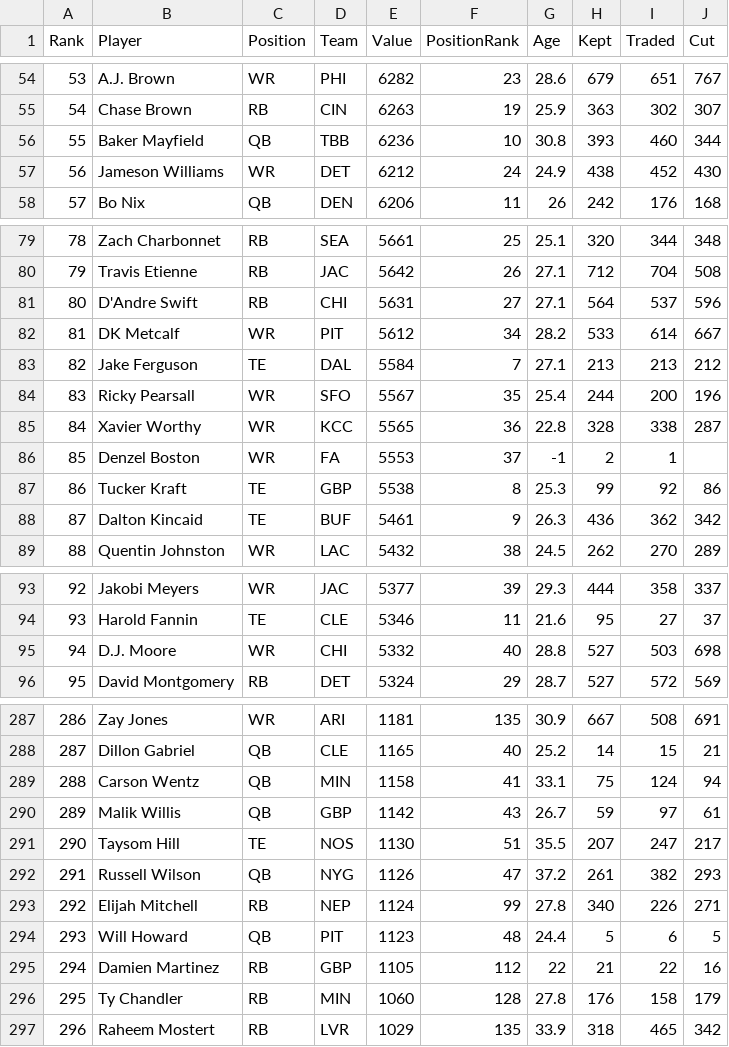
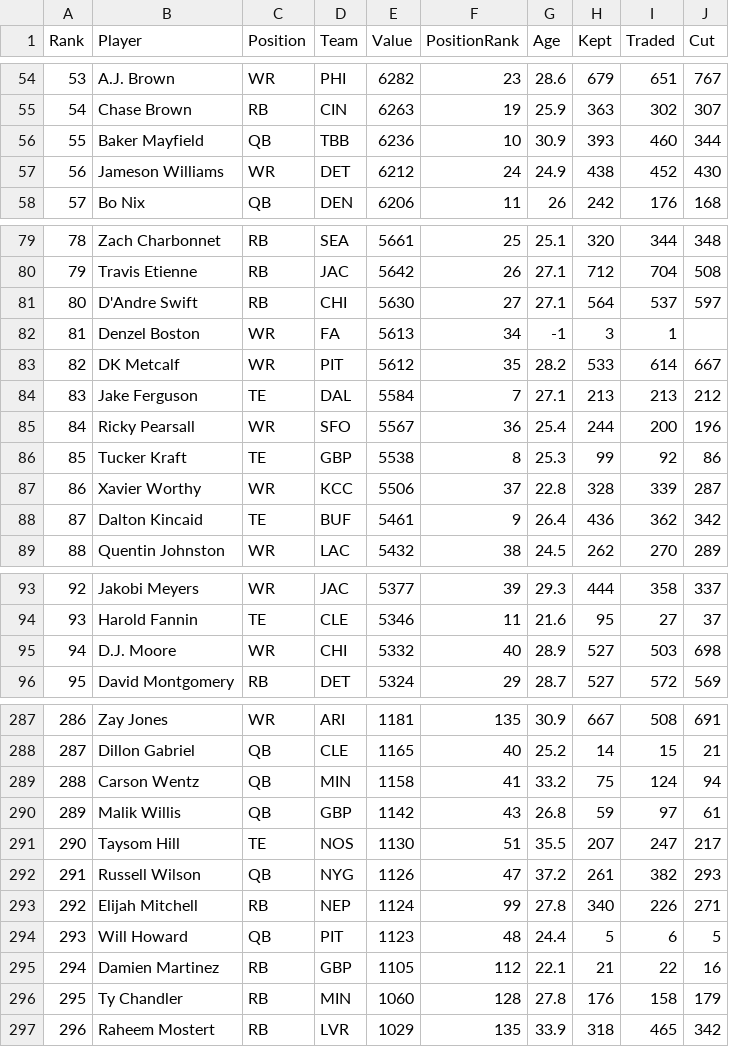
Before and after one commit to Louieza23/draft-compass-rankings, a CSV file: data/processed/ktc/rankings-redraft_1qb-latest.csv, drawn as a sheet; only a part is shown, gaps mark what is left out; the diff covers the shown part only.

```diff
--- a/data/processed/ktc/rankings-redraft_1qb-latest.csv
+++ b/data/processed/ktc/rankings-redraft_1qb-latest.csv
@@ -55,3 +55,3 @@ Rank,Player,Position,Team,Value,PositionRank,Age,Kept,Traded,Cut
 54,"Chase Brown",RB,CIN,6263,19,25.9,363,302,307
-55,"Baker Mayfield",QB,TBB,6236,10,30.8,393,460,344
+55,"Baker Mayfield",QB,TBB,6236,10,30.9,393,460,344
 56,"Jameson Williams",WR,DET,6212,24,24.9,438,452,430
@@ -80,10 +80,10 @@ Rank,Player,Position,Team,Value,PositionRank,Age,Kept,Traded,Cut
 79,"Travis Etienne",RB,JAC,5642,26,27.1,712,704,508
-80,"D'Andre Swift",RB,CHI,5631,27,27.1,564,537,596
-81,"DK Metcalf",WR,PIT,5612,34,28.2,533,614,667
-82,"Jake Ferguson",TE,DAL,5584,7,27.1,213,213,212
-83,"Ricky Pearsall",WR,SFO,5567,35,25.4,244,200,196
-84,"Xavier Worthy",WR,KCC,5565,36,22.8,328,338,287
-85,"Denzel Boston",WR,FA,5553,37,-1,2,1,
-86,"Tucker Kraft",TE,GBP,5538,8,25.3,99,92,86
-87,"Dalton Kincaid",TE,BUF,5461,9,26.3,436,362,342
+80,"D'Andre Swift",RB,CHI,5630,27,27.1,564,537,597
+81,"Denzel Boston",WR,FA,5613,34,-1,3,1,
+82,"DK Metcalf",WR,PIT,5612,35,28.2,533,614,667
+83,"Jake Ferguson",TE,DAL,5584,7,27.1,213,213,212
+84,"Ricky Pearsall",WR,SFO,5567,36,25.4,244,200,196
+85,"Tucker Kraft",TE,GBP,5538,8,25.3,99,92,86
+86,"Xavier Worthy",WR,KCC,5506,37,22.8,328,339,287
+87,"Dalton Kincaid",TE,BUF,5461,9,26.4,436,362,342
 88,"Quentin Johnston",WR,LAC,5432,38,24.5,262,270,289
@@ -94,3 +94,3 @@ Rank,Player,Position,Team,Value,PositionRank,Age,Kept,Traded,Cut
 93,"Harold Fannin",TE,CLE,5346,11,21.6,95,27,37
-94,"D.J. Moore",WR,CHI,5332,40,28.8,527,503,698
+94,"D.J. Moore",WR,CHI,5332,40,28.9,527,503,698
 95,"David Montgomery",RB,DET,5324,29,28.7,527,572,569
@@ -288,4 +288,4 @@ Rank,Player,Position,Team,Value,PositionRank,Age,Kept,Traded,Cut
 287,"Dillon Gabriel",QB,CLE,1165,40,25.2,14,15,21
-288,"Carson Wentz",QB,MIN,1158,41,33.1,75,124,94
-289,"Malik Willis",QB,GBP,1142,43,26.7,59,97,61
+288,"Carson Wentz",QB,MIN,1158,41,33.2,75,124,94
+289,"Malik Willis",QB,GBP,1142,43,26.8,59,97,61
 290,"Taysom Hill",TE,NOS,1130,51,35.5,207,247,217
@@ -294,3 +294,3 @@ Rank,Player,Position,Team,Value,PositionRank,Age,Kept,Traded,Cut
 293,"Will Howard",QB,PIT,1123,48,24.4,5,6,5
-294,"Damien Martinez",RB,GBP,1105,112,22,21,22,16
+294,"Damien Martinez",RB,GBP,1105,112,22.1,21,22,16
 295,"Ty Chandler",RB,MIN,1060,128,27.8,176,158,179
```
Also changed, not shown: 3 edited cells elsewhere in this file, data/processed/fantasycalc/rankings-dynasty_1qb-latest.csv, data/processed/fantasycalc/rankings-dynasty_2qb-latest.csv, 29 other files.
